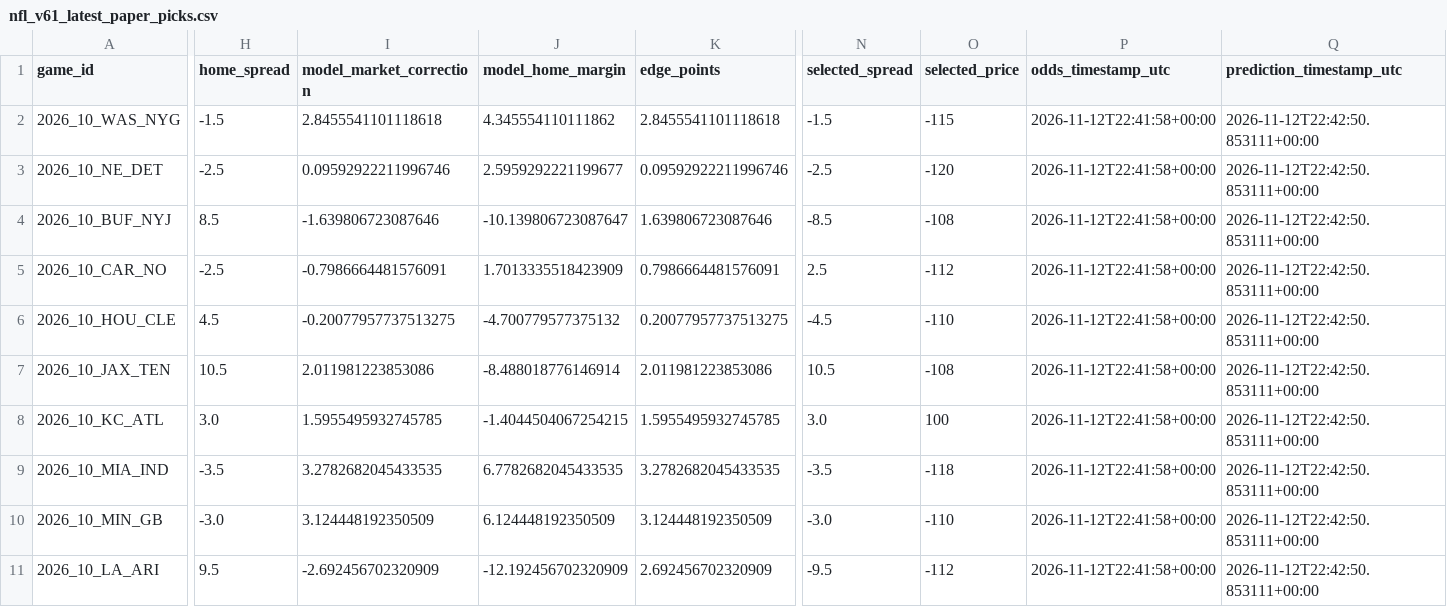
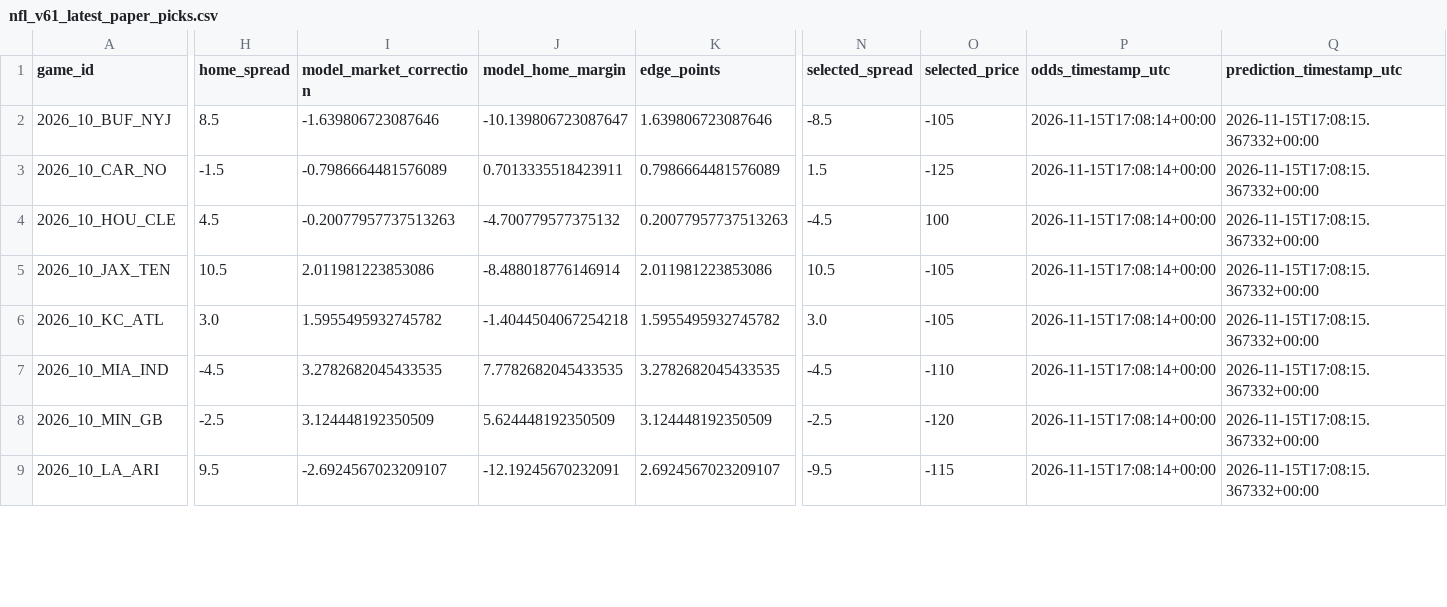
Before and after one commit to easymoneyschulz/sports-betting-command-center, a CSV file: public_data/nfl_v61_latest_paper_picks.csv, drawn as a sheet; only a part is shown, gaps mark what is left out; removed rows and columns are numbered as before the commit, all else as after; rows hold the shown columns only; the diff covers the shown part only; the diff names each change by its address in the sheet, - before the commit and + after, or states it on an @@ line.

```diff
--- a/public_data/nfl_v61_latest_paper_picks.csv
+++ b/public_data/nfl_v61_latest_paper_picks.csv
-row 2: 2026_10_WAS_NYG | -1.5 | 2.8455541101118618 | 4.345554110111862 | 2.8455541101118618 | -1.5 | -115 | 2026-11-12T22:41:58+00:00 | 2026-11-12T22:42:50.853111+00:00
-row 3: 2026_10_NE_DET | -2.5 | 0.09592922211996746 | 2.5959292221199677 | 0.09592922211996746 | -2.5 | -120 | 2026-11-12T22:41:58+00:00 | 2026-11-12T22:42:50.853111+00:00
-O2 (selected_price): -108
+O2 (selected_price): -105
-P2:P9 (odds_timestamp_utc): 2026-11-12T22:41:58+00:00
+P2:P9 (odds_timestamp_utc): 2026-11-15T17:08:14+00:00
-Q2:Q9 (prediction_timestamp_utc): 2026-11-12T22:42:50.853111+00:00
+Q2:Q9 (prediction_timestamp_utc): 2026-11-15T17:08:15.367332+00:00
-H3 (home_spread): -2.5
+H3 (home_spread): -1.5
-I3 (model_market_correction): -0.7986664481576091
+I3 (model_market_correction): -0.7986664481576089
-J3 (model_home_margin): 1.7013335518423909
+J3 (model_home_margin): 0.7013335518423911
-K3 (edge_points): 0.7986664481576091
+K3 (edge_points): 0.7986664481576089
-N3 (selected_spread): 2.5
+N3 (selected_spread): 1.5
-O3 (selected_price): -112
+O3 (selected_price): -125
-I4 (model_market_correction): -0.20077957737513275
+I4 (model_market_correction): -0.20077957737513263
-K4 (edge_points): 0.20077957737513275
+K4 (edge_points): 0.20077957737513263
-O4 (selected_price): -110
+O4 (selected_price): 100
-O5 (selected_price): -108
+O5 (selected_price): -105
-I6 (model_market_correction): 1.5955495932745785
+I6 (model_market_correction): 1.5955495932745782
-J6 (model_home_margin): -1.4044504067254215
+J6 (model_home_margin): -1.4044504067254218
-K6 (edge_points): 1.5955495932745785
+K6 (edge_points): 1.5955495932745782
-O6 (selected_price): 100
+O6 (selected_price): -105
-H7 (home_spread): -3.5
+H7 (home_spread): -4.5
-J7 (model_home_margin): 6.7782682045433535
+J7 (model_home_margin): 7.7782682045433535
-N7 (selected_spread): -3.5
+N7 (selected_spread): -4.5
-O7 (selected_price): -118
+O7 (selected_price): -110
-H8 (home_spread): -3.0
+H8 (home_spread): -2.5
-J8 (model_home_margin): 6.124448192350509
+J8 (model_home_margin): 5.624448192350509
-N8 (selected_spread): -3.0
+N8 (selected_spread): -2.5
-O8 (selected_price): -110
+O8 (selected_price): -120
-I9 (model_market_correction): -2.692456702320909
+I9 (model_market_correction): -2.6924567023209107
-J9 (model_home_margin): -12.192456702320909
+J9 (model_home_margin): -12.19245670232091
-K9 (edge_points): 2.692456702320909
+K9 (edge_points): 2.6924567023209107
-O9 (selected_price): -112
+O9 (selected_price): -115
```
Also changed, not shown: 17 edited cells elsewhere in this file, public_data/nfl_v61_latest_projection.csv.
